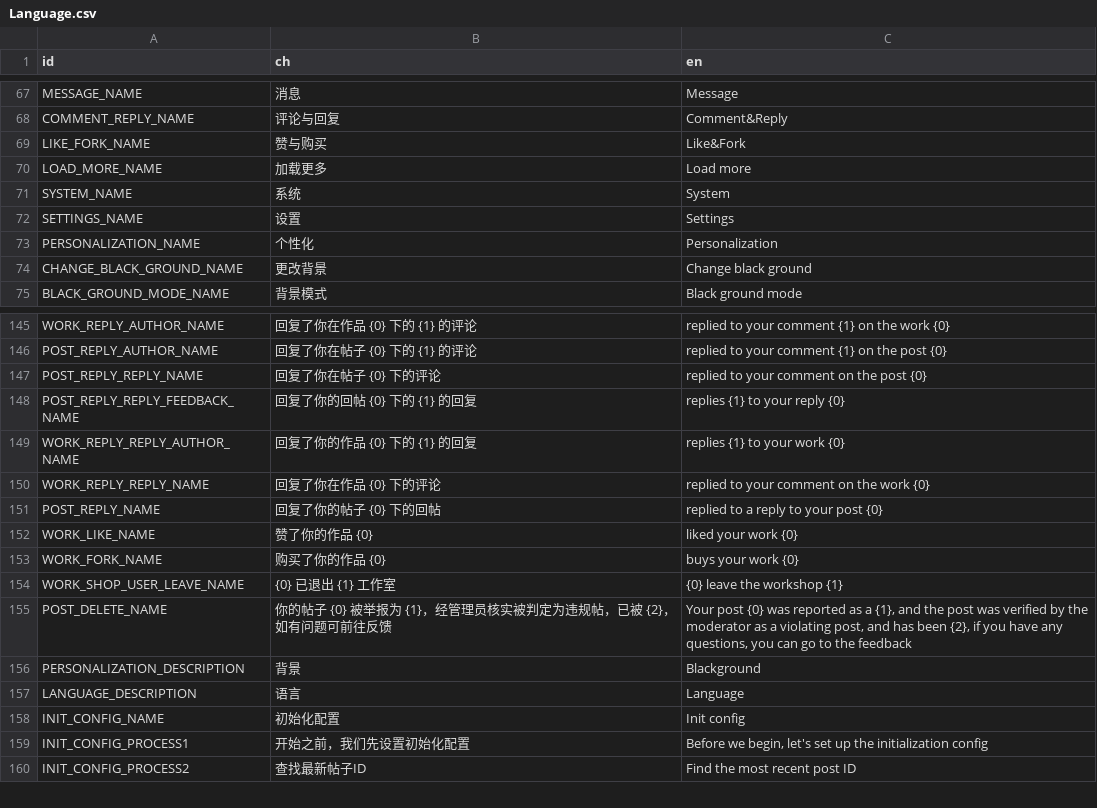
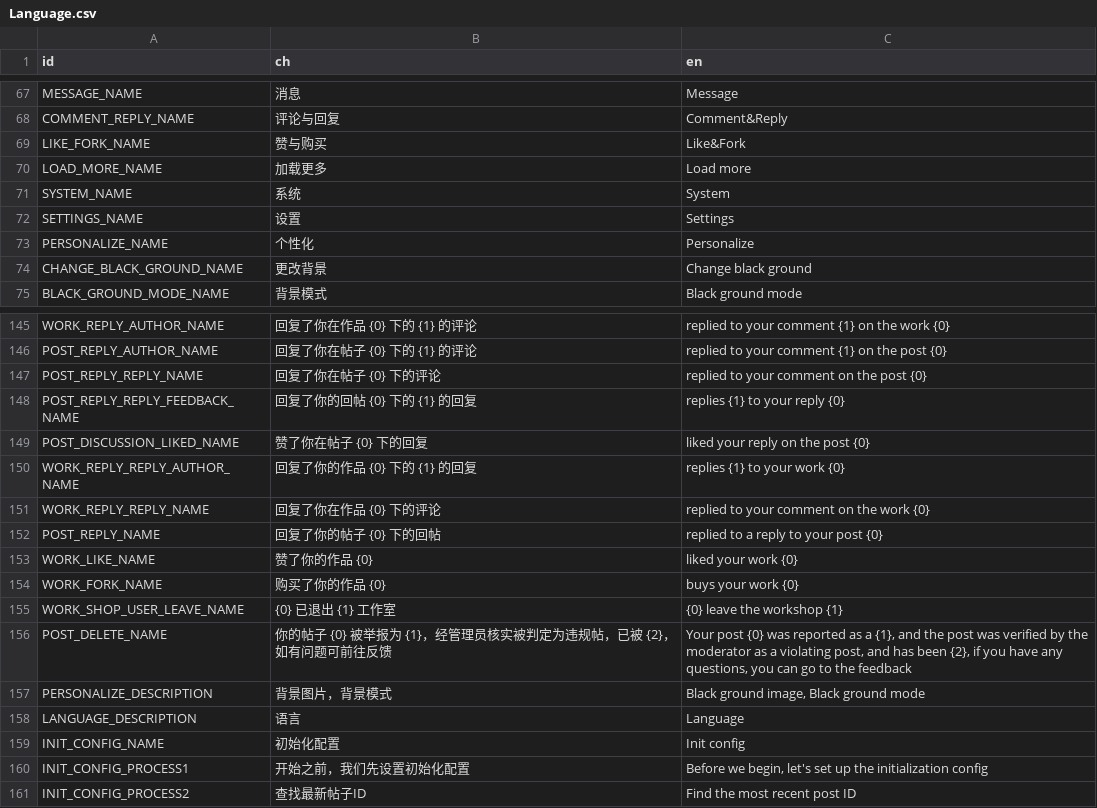
Before and after one commit to LuYingYiLong/Better-Codemao, a CSV file: Languages/Language.csv, drawn as a sheet; only a part is shown, gaps mark what is left out.

```diff
--- a/Languages/Language.csv
+++ b/Languages/Language.csv
@@ -72,3 +72,3 @@ SYSTEM_NAME,系统,System
 SETTINGS_NAME,设置,Settings
-PERSONALIZATION_NAME,个性化,Personalization
+PERSONALIZE_NAME,个性化,Personalize
 CHANGE_BLACK_GROUND_NAME,更改背景,Change black ground
@@ -148,2 +148,3 @@ POST_REPLY_REPLY_NAME,回复了你在帖子 {0} 下的评论,replied to your com
 POST_REPLY_REPLY_FEEDBACK_NAME,回复了你的回帖 {0} 下的 {1} 的回复,replies {1} to your reply {0}
+POST_DISCUSSION_LIKED_NAME,赞了你在帖子 {0} 下的回复,liked your reply on the post {0}
 WORK_REPLY_REPLY_AUTHOR_NAME,回复了你的作品 {0} 下的 {1} 的回复,replies {1} to your work {0}
@@ -155,3 +156,3 @@ WORK_SHOP_USER_LEAVE_NAME,{0} 已退出 {1} 工作室, {0} leave the workshop {1
 POST_DELETE_NAME,你的帖子 {0} 被举报为 {1}，经管理员核实被判定为违规帖，已被 {2}，如有问题可前往反馈,"Your post {0} was reported as a {1}, and the post was verified by the moderator as a violating post, and has been {2}, if you have any questions, you can go to the feedback"
-PERSONALIZATION_DESCRIPTION,背景,Blackground
+PERSONALIZE_DESCRIPTION,背景图片，背景模式,"Black ground image, Black ground mode"
 LANGUAGE_DESCRIPTION,语言,Language
```
Also changed, not shown: 57 other files.
